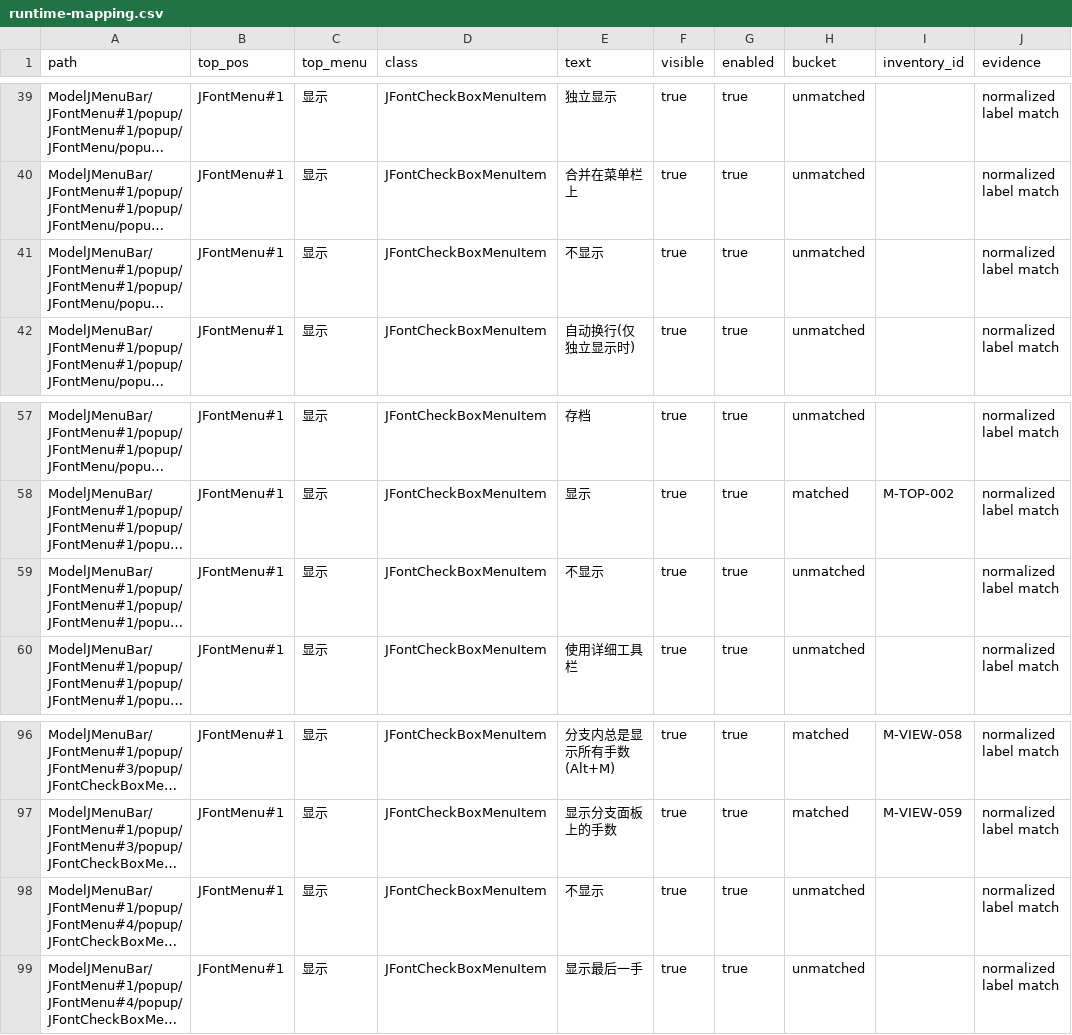
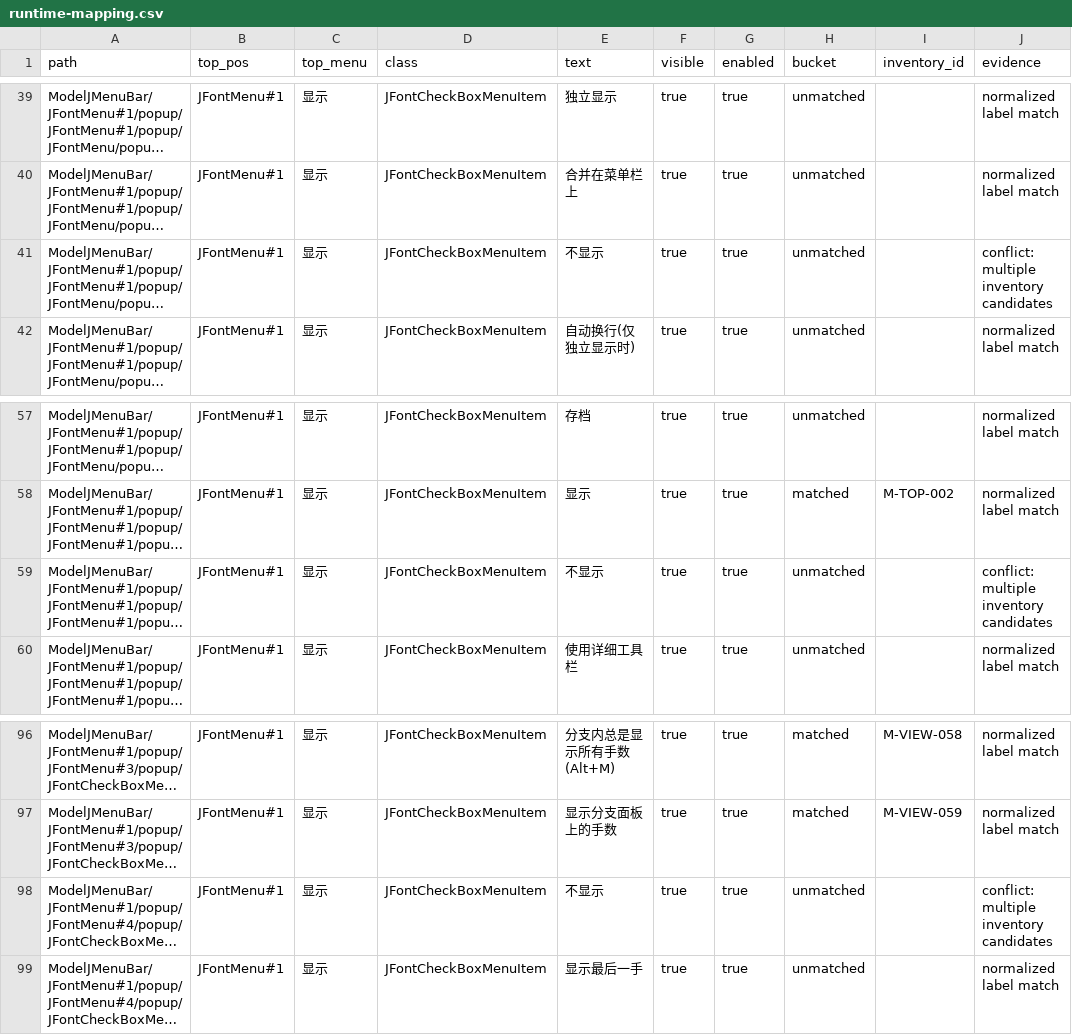
Before and after one commit to Coderchen-001/Katayzy, a CSV file: docs/ui2/runtime-mapping.csv, drawn as a sheet; only a part is shown, gaps mark what is left out; long unchanged cells end in …; the diff covers the shown part only; the diff names each change by its address in the sheet, - before the commit and + after, or states it on an @@ line.

```diff
--- a/docs/ui2/runtime-mapping.csv
+++ b/docs/ui2/runtime-mapping.csv
-J41 (evidence): normalized label match
+J41 (evidence): conflict: multiple inventory candidates
-J59 (evidence): normalized label match
+J59 (evidence): conflict: multiple inventory candidates
-J98 (evidence): normalized label match
+J98 (evidence): conflict: multiple inventory candidates
```
Also changed, not shown: 25 edited cells elsewhere in this file, docs/ui2/feature-inventory.csv, 6 other files.
